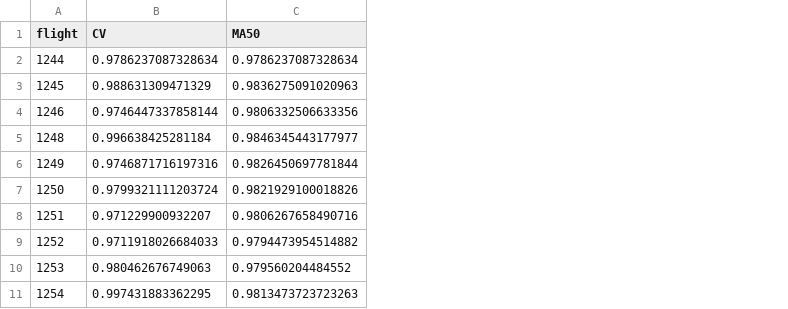
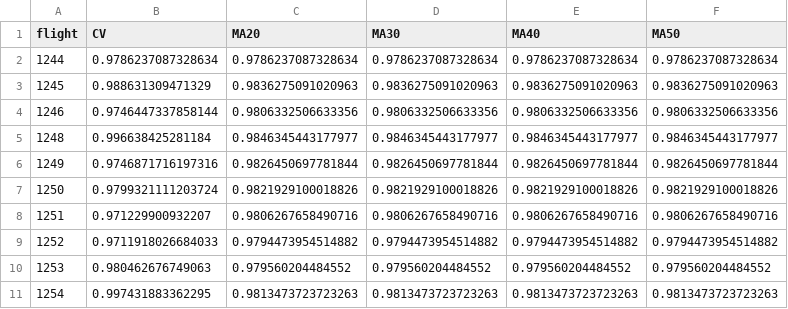
Before and after one commit to myfirstjump/PHM_Pretrained_Models, a CSV file: prediction/F05/F05_HI_full.csv, drawn as a sheet; only a part is shown; the diff covers the shown part only; the diff names each change by its address in the sheet, - before the commit and + after, or states it on an @@ line.

```diff
--- a/prediction/F05/F05_HI_full.csv
+++ b/prediction/F05/F05_HI_full.csv
+column C (MA20), rows 2-11: 0.9786237087328634 | 0.9836275091020963 | 0.9806332506633356 | 0.9846345443177977 | 0.9826450697781844 | 0.9821929100018826 | 0.9806267658490716 | 0.9794473954514882 | 0.979560204484552 | 0.9813473723723263
+column D (MA30), rows 2-11: 0.9786237087328634 | 0.9836275091020963 | 0.9806332506633356 | 0.9846345443177977 | 0.9826450697781844 | 0.9821929100018826 | 0.9806267658490716 | 0.9794473954514882 | 0.979560204484552 | 0.9813473723723263
+column E (MA40), rows 2-11: 0.9786237087328634 | 0.9836275091020963 | 0.9806332506633356 | 0.9846345443177977 | 0.9826450697781844 | 0.9821929100018826 | 0.9806267658490716 | 0.9794473954514882 | 0.979560204484552 | 0.9813473723723263
```
Also changed, not shown: 16 removed rows and 16 edited cells elsewhere in this file, prediction/F05/F05_eval_metrics.csv, 39 other files.
